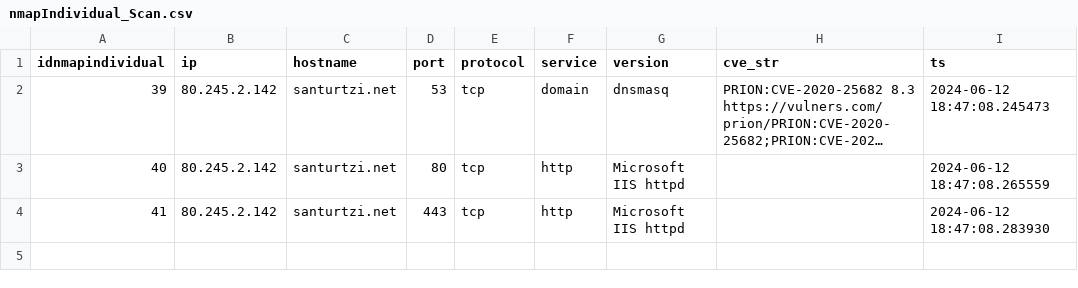
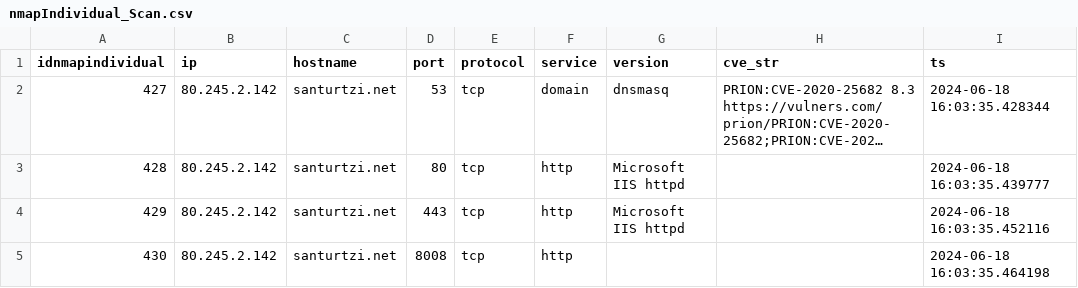
Before and after one commit to Joseba-Rodriguez/NMAPP, a CSV file: NMAPP V2.0/app/grafo/nmapIndividual_Scan.csv, drawn as a sheet; long unchanged cells end in …; the diff names each change by its address in the sheet, - before the commit and + after, or states it on an @@ line.

```diff
--- a/NMAPP V2.0/app/grafo/nmapIndividual_Scan.csv
+++ b/NMAPP V2.0/app/grafo/nmapIndividual_Scan.csv
-A2 (idnmapindividual): 39
+A2 (idnmapindividual): 427
-I2 (ts): 2024-06-12 18:47:08.245473
+I2 (ts): 2024-06-18 16:03:35.428344
-A3 (idnmapindividual): 40
+A3 (idnmapindividual): 428
-I3 (ts): 2024-06-12 18:47:08.265559
+I3 (ts): 2024-06-18 16:03:35.439777
-A4 (idnmapindividual): 41
+A4 (idnmapindividual): 429
-I4 (ts): 2024-06-12 18:47:08.283930
+I4 (ts): 2024-06-18 16:03:35.452116
+row 5: 430 | 80.245.2.142 | santurtzi.net | 8008 | tcp | http |  |  | 2024-06-18 16:03:35.464198
```
Also changed, not shown: 9 other files.
